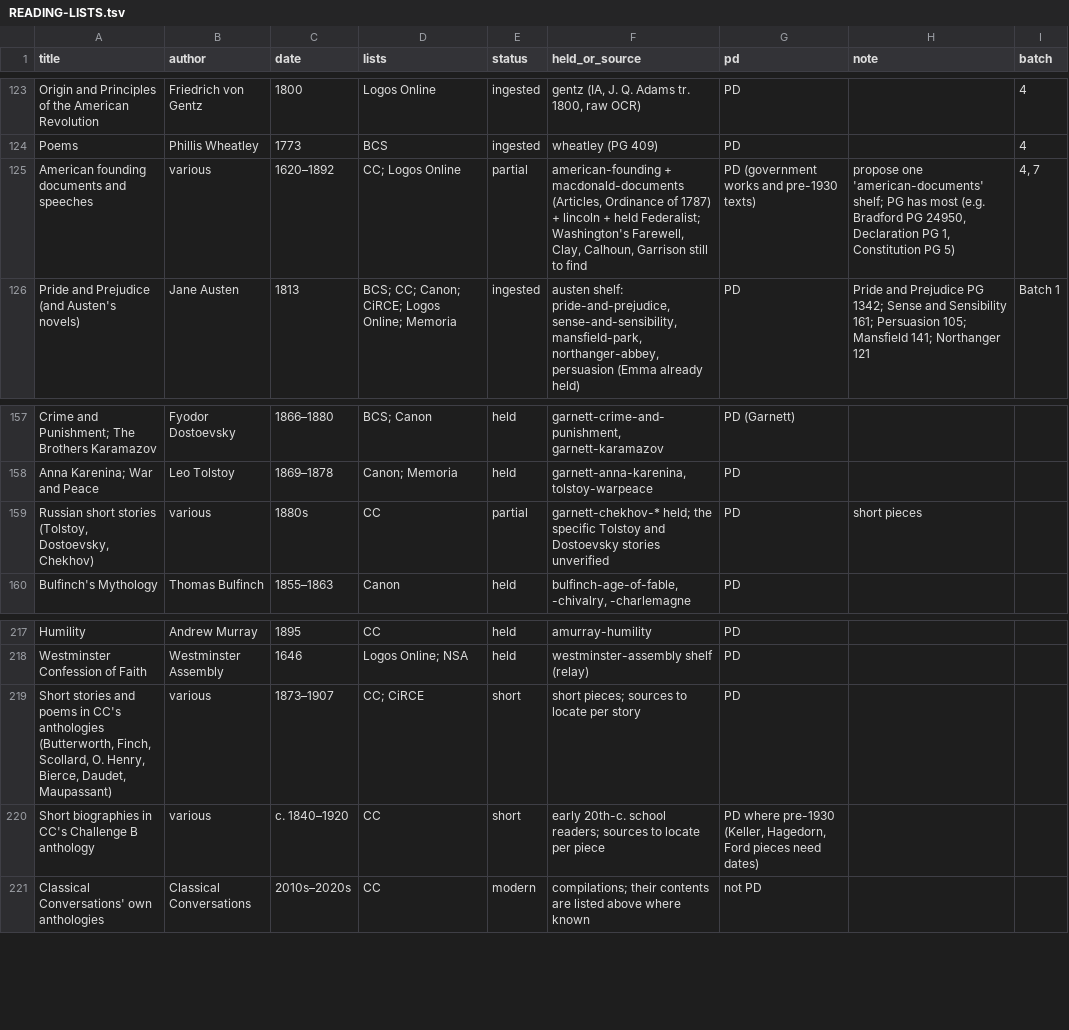
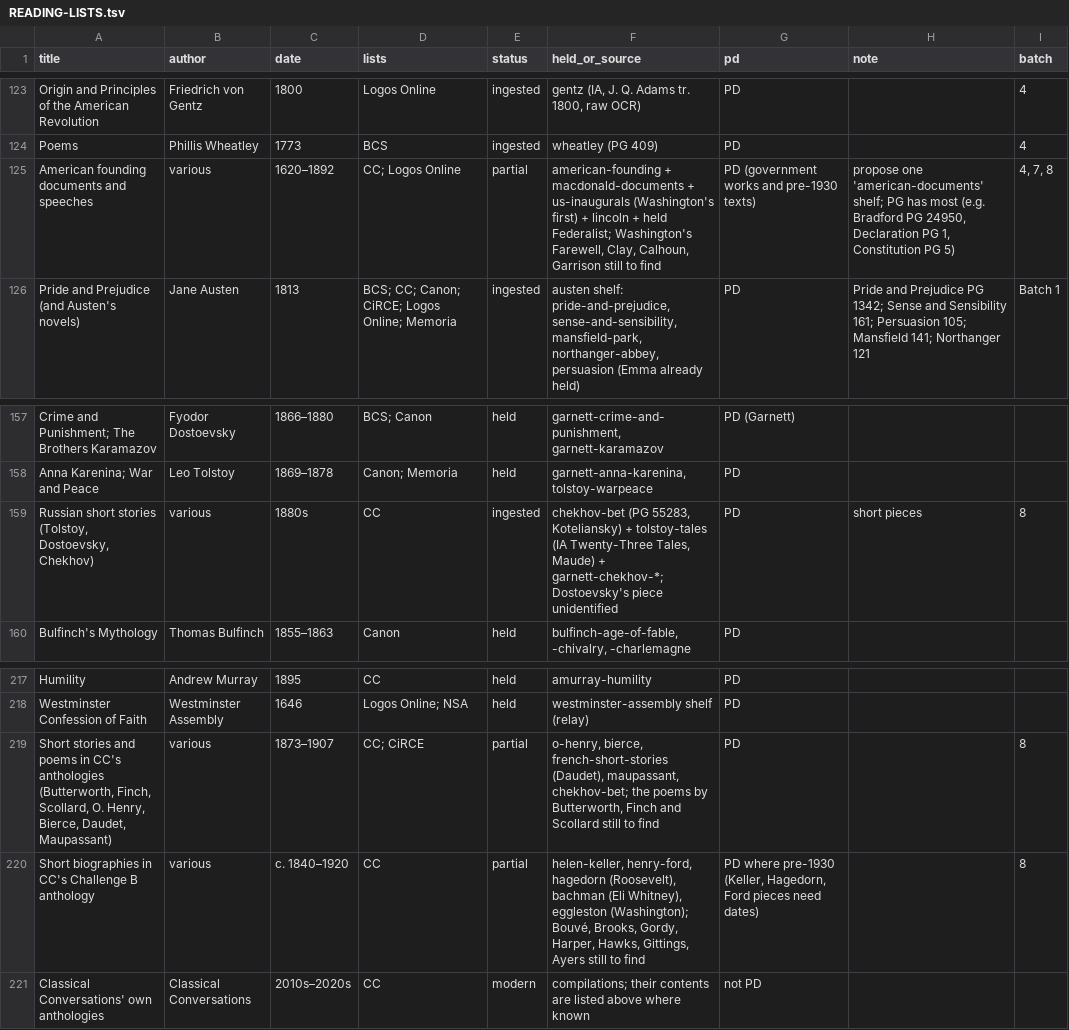
Before and after one commit to Veritas-Essential-Services/canon-corpus, a TSV file: docs/reading-lists/READING-LISTS.tsv, drawn as a sheet; only a part is shown, gaps mark what is left out.

```diff
--- a/docs/reading-lists/READING-LISTS.tsv
+++ b/docs/reading-lists/READING-LISTS.tsv
@@ -124,3 +124,3 @@ Origin and Principles of the American Revolution	Friedrich von Gentz	1800	Logos
 Poems	Phillis Wheatley	1773	BCS	ingested	wheatley (PG 409)	PD		4
-American founding documents and speeches	various	1620–1892	CC; Logos Online	partial	american-founding + macdonald-documents (Articles, Ordinance of 1787) + lincoln + held Federalist; Washington's Farewell, Clay, Calhoun, Garrison still to find	PD (government works and pre-1930 texts)	propose one 'american-documents' shelf; PG has most (e.g. Bradford PG 24950, Declaration PG 1, Constitution PG 5)	4, 7
+American founding documents and speeches	various	1620–1892	CC; Logos Online	partial	american-founding + macdonald-documents + us-inaugurals (Washington's first) + lincoln + held Federalist; Washington's Farewell, Clay, Calhoun, Garrison still to find	PD (government works and pre-1930 texts)	propose one 'american-documents' shelf; PG has most (e.g. Bradford PG 24950, Declaration PG 1, Constitution PG 5)	4, 7, 8
 Pride and Prejudice (and Austen's novels)	Jane Austen	1813	BCS; CC; Canon; CiRCE; Logos Online; Memoria	ingested	austen shelf: pride-and-prejudice, sense-and-sensibility, mansfield-park, northanger-abbey, persuasion (Emma already held)	PD	Pride and Prejudice PG 1342; Sense and Sensibility 161; Persuasion 105; Mansfield 141; Northanger 121	Batch 1
@@ -158,3 +158,3 @@ Crime and Punishment; The Brothers Karamazov	Fyodor Dostoevsky	1866–1880	BCS;
 Anna Karenina; War and Peace	Leo Tolstoy	1869–1878	Canon; Memoria	held	garnett-anna-karenina, tolstoy-warpeace	PD		
-Russian short stories (Tolstoy, Dostoevsky, Chekhov)	various	1880s	CC	partial	garnett-chekhov-* held; the specific Tolstoy and Dostoevsky stories unverified	PD	short pieces	
+Russian short stories (Tolstoy, Dostoevsky, Chekhov)	various	1880s	CC	ingested	chekhov-bet (PG 55283, Koteliansky) + tolstoy-tales (IA Twenty-Three Tales, Maude) + garnett-chekhov-*; Dostoevsky's piece unidentified	PD	short pieces	8
 Bulfinch's Mythology	Thomas Bulfinch	1855–1863	Canon	held	bulfinch-age-of-fable, -chivalry, -charlemagne	PD		
@@ -218,4 +218,4 @@ Humility	Andrew Murray	1895	CC	held	amurray-humility	PD
 Westminster Confession of Faith	Westminster Assembly	1646	Logos Online; NSA	held	westminster-assembly shelf (relay)	PD		
-Short stories and poems in CC's anthologies (Butterworth, Finch, Scollard, O. Henry, Bierce, Daudet, Maupassant)	various	1873–1907	CC; CiRCE	short	short pieces; sources to locate per story	PD		
-Short biographies in CC's Challenge B anthology	various	c. 1840–1920	CC	short	early 20th-c. school readers; sources to locate per piece	PD where pre-1930 (Keller, Hagedorn, Ford pieces need dates)		
+Short stories and poems in CC's anthologies (Butterworth, Finch, Scollard, O. Henry, Bierce, Daudet, Maupassant)	various	1873–1907	CC; CiRCE	partial	o-henry, bierce, french-short-stories (Daudet), maupassant, chekhov-bet; the poems by Butterworth, Finch and Scollard still to find	PD		8
+Short biographies in CC's Challenge B anthology	various	c. 1840–1920	CC	partial	helen-keller, henry-ford, hagedorn (Roosevelt), bachman (Eli Whitney), eggleston (Washington); Bouvé, Brooks, Gordy, Harper, Hawks, Gittings, Ayers still to find	PD where pre-1930 (Keller, Hagedorn, Ford pieces need dates)		8
 Classical Conversations' own anthologies	Classical Conversations	2010s–2020s	CC	modern	compilations; their contents are listed above where known	not PD		
```
Also changed, not shown: 12 other files.
